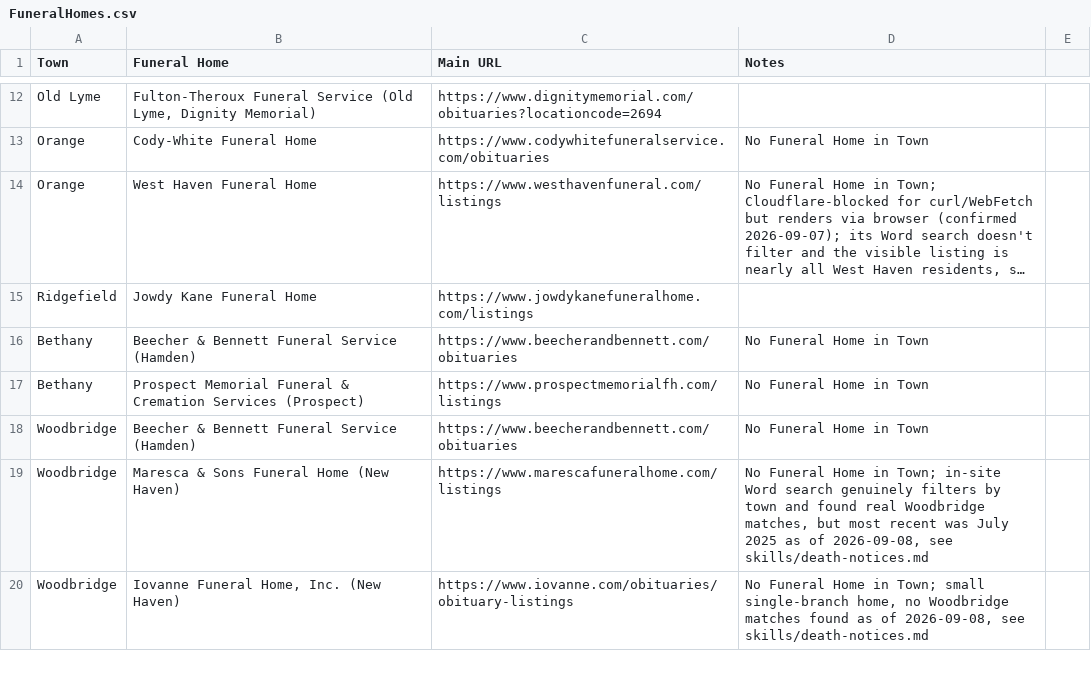
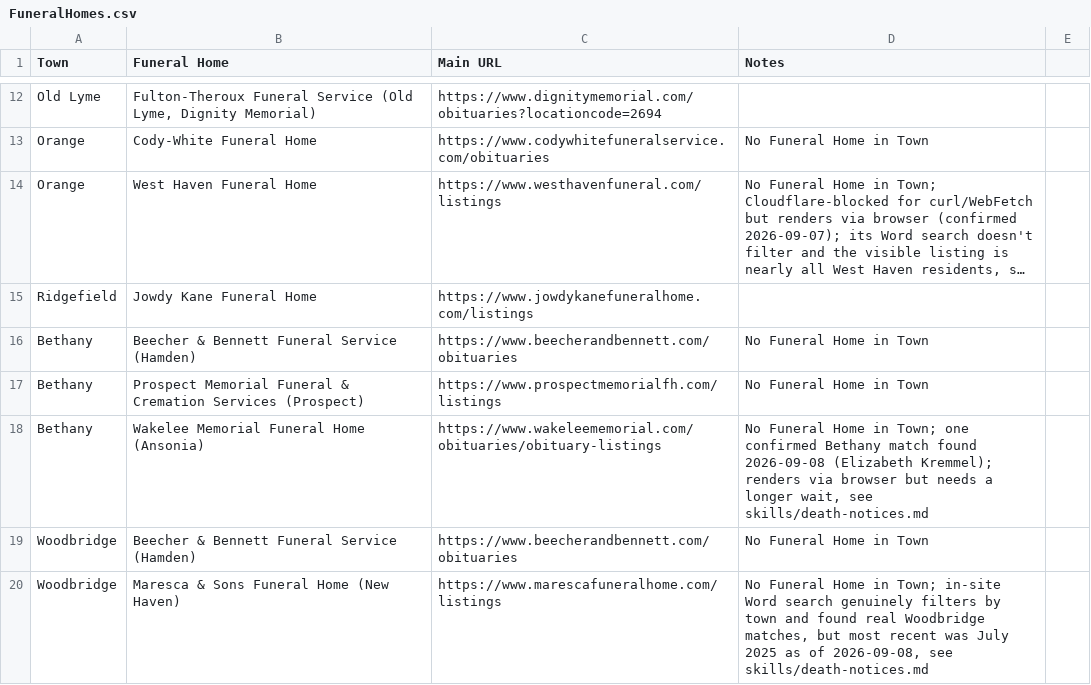
Before and after one commit to ElectricRoseStudio/AI-Journo-mooc-starter-kit, a CSV file: FuneralHomes.csv, drawn as a sheet; only a part is shown, gaps mark what is left out; the shorter side is filled out with more unchanged rows; long unchanged cells end in ….

```diff
--- a/FuneralHomes.csv
+++ b/FuneralHomes.csv
@@ -17,2 +17,3 @@ Bethany,Beecher & Bennett Funeral Service (Hamden),https://www.beecherandbennett
 Bethany,Prospect Memorial Funeral & Cremation Services (Prospect),https://www.prospectmemorialfh.com/listings,No Funeral Home in Town
+Bethany,Wakelee Memorial Funeral Home (Ansonia),https://www.wakeleememorial.com/obituaries/obituary-listings,"No Funeral Home in Town; one confirmed Bethany match found 2026-09-08 (Elizabeth Kremmel); renders via browser but needs a longer wait, see skills/death-notices.md"
 Woodbridge,Beecher & Bennett Funeral Service (Hamden),https://www.beecherandbennett.com/obituaries,No Funeral Home in Town
```
Also changed, not shown: 1 other file.
